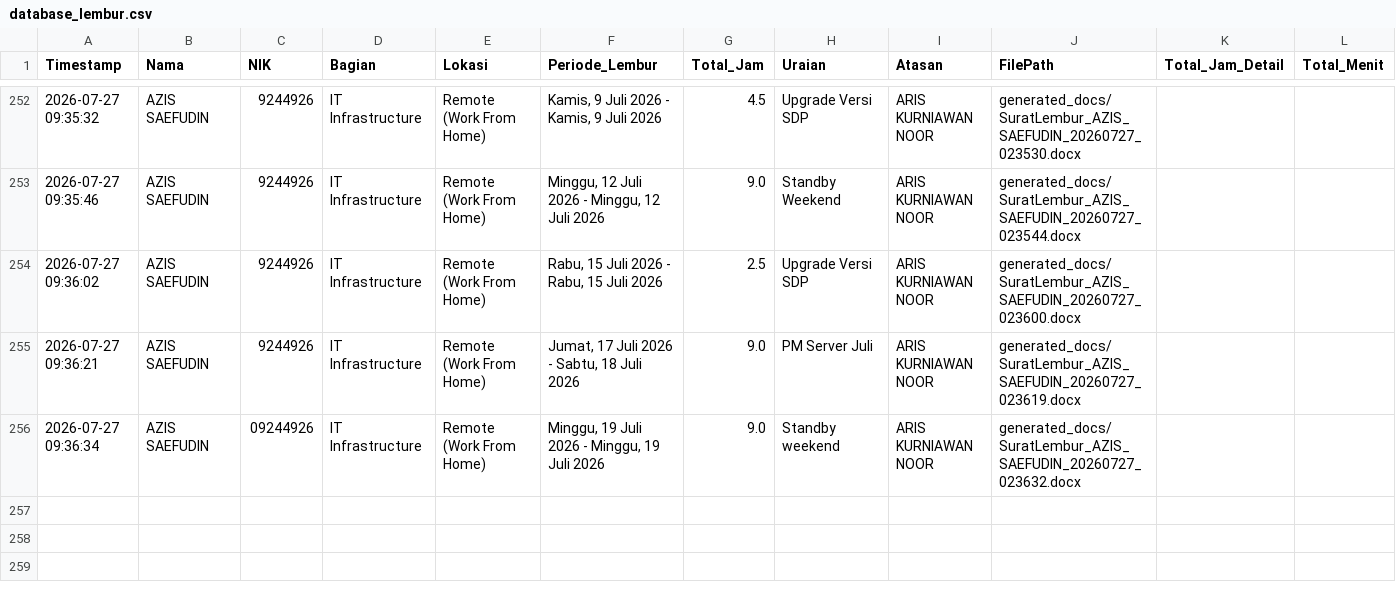
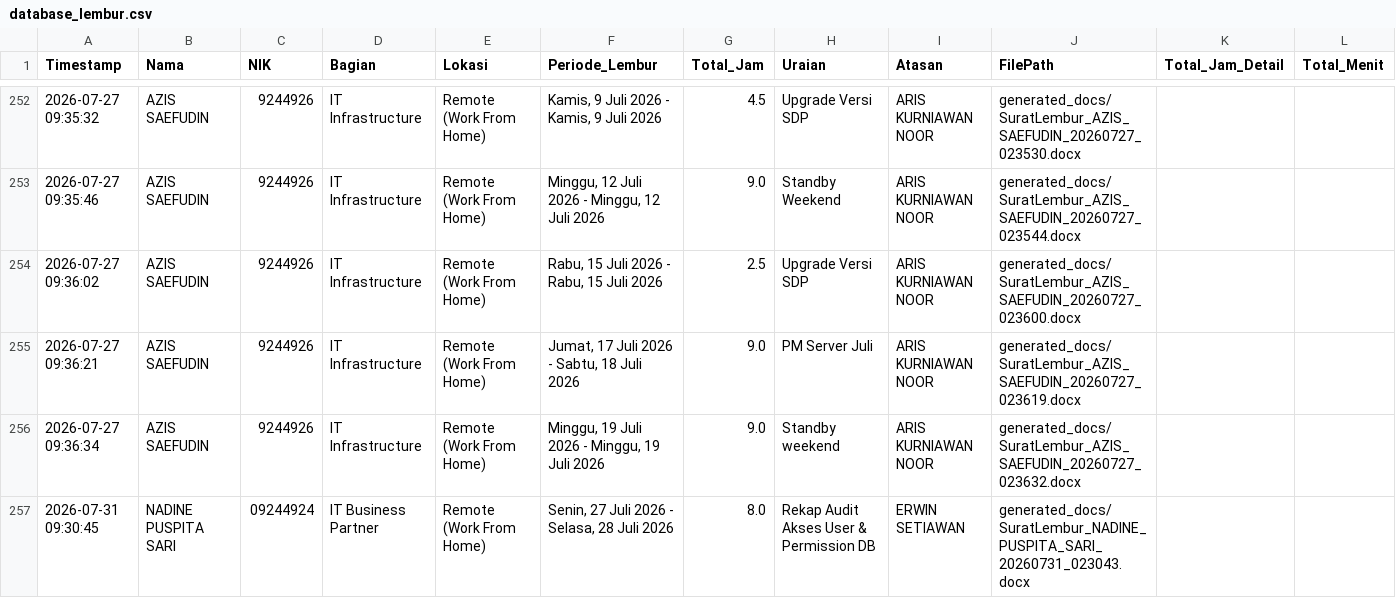
Before and after one commit to anggadevnet/formlemburlmd, a CSV file: database_lembur.csv, drawn as a sheet; only a part is shown, gaps mark what is left out.

Commit message:
Update DB: NADINE PUSPITA SARI

```diff
--- a/database_lembur.csv
+++ b/database_lembur.csv
@@ -255,2 +255,3 @@ Timestamp,Nama,NIK,Bagian,Lokasi,Periode_Lembur,Total_Jam,Uraian,Atasan,FilePath
 2026-07-27 09:36:21,AZIS SAEFUDIN,9244926,IT Infrastructure,Remote (Work From Home),"Jumat, 17 Juli 2026 - Sabtu, 18 Juli 2026",9.0,PM Server Juli,ARIS KURNIAWAN NOOR,generated_docs/SuratLembur_AZIS_SAEFUDIN_20260727_023619.docx,,
-2026-07-27 09:36:34,AZIS SAEFUDIN,09244926,IT Infrastructure,Remote (Work From Home),"Minggu, 19 Juli 2026 - Minggu, 19 Juli 2026",9.0,Standby weekend,ARIS KURNIAWAN NOOR,generated_docs/SuratLembur_AZIS_SAEFUDIN_20260727_023632.docx,,
+2026-07-27 09:36:34,AZIS SAEFUDIN,9244926,IT Infrastructure,Remote (Work From Home),"Minggu, 19 Juli 2026 - Minggu, 19 Juli 2026",9.0,Standby weekend,ARIS KURNIAWAN NOOR,generated_docs/SuratLembur_AZIS_SAEFUDIN_20260727_023632.docx,,
+2026-07-31 09:30:45,NADINE PUSPITA SARI,09244924,IT Business Partner,Remote (Work From Home),"Senin, 27 Juli 2026 - Selasa, 28 Juli 2026",8.0,Rekap Audit Akses User & Permission DB,ERWIN SETIAWAN,generated_docs/SuratLembur_NADINE_PUSPITA_SARI_20260731_023043.docx,,
```
